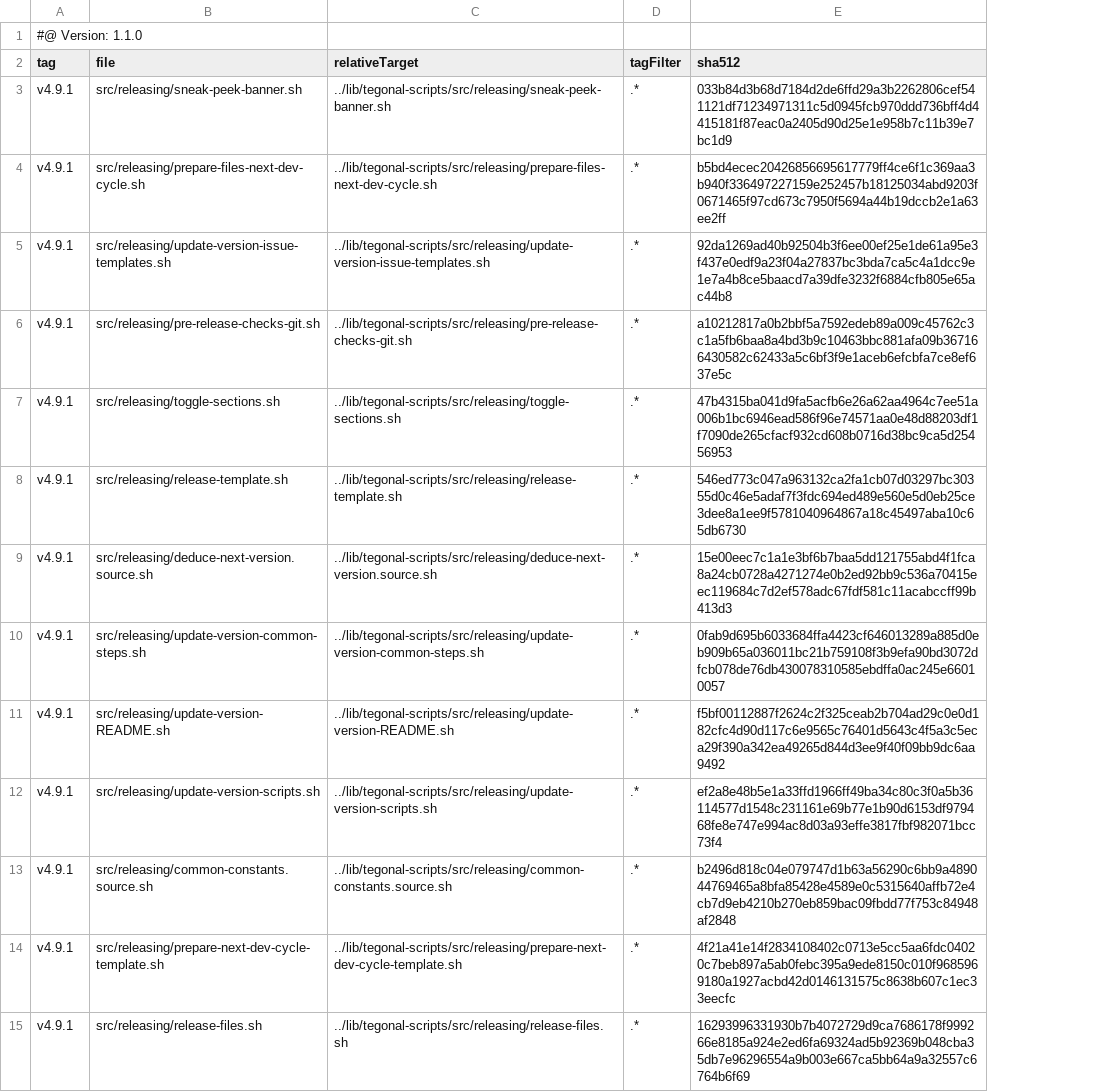
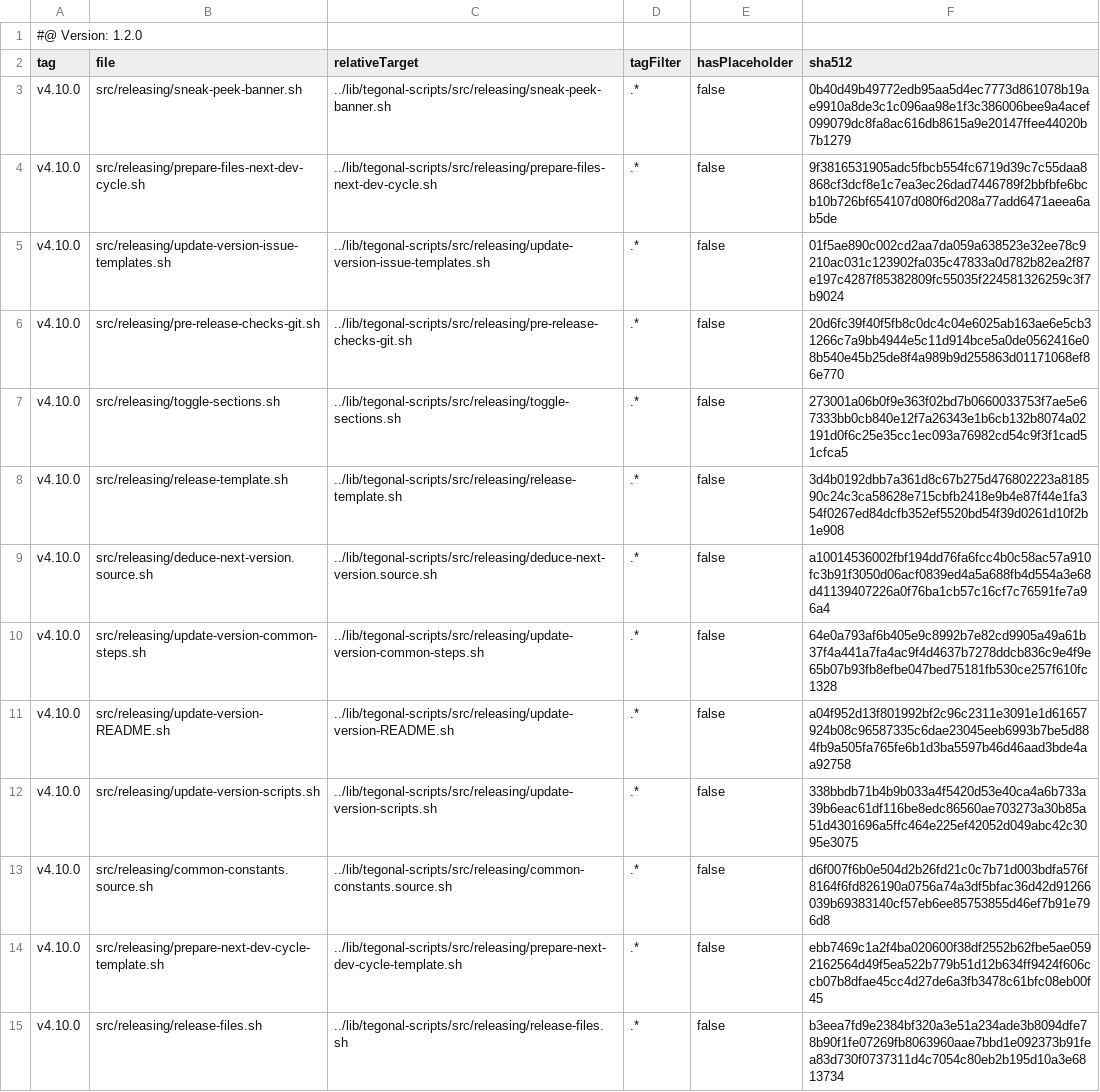
Before and after one commit to tegonal/cohiva, a TSV file: .gt/remotes/tegonal-scripts/pulled.tsv, drawn as a sheet; only a part is shown; addresses are those after the commit; the diff covers the shown part only; the diff names each change by its address in the sheet, - before the commit and + after, or states it on an @@ line.

Commit message:
update files of remote tegonal-scripts to version v4.10.0 via gt

```diff
--- a/.gt/remotes/tegonal-scripts/pulled.tsv
+++ b/.gt/remotes/tegonal-scripts/pulled.tsv
+column E (hasPlaceholder), rows 3-15: all false
-A1 (tag): #@ Version: 1.1.0
+A1 (tag): #@ Version: 1.2.0
-A3:A15 (tag): v4.9.1
+A3:A15 (tag): v4.10.0
-F3 (sha512): 033b84d3b68d7184d2de6ffd29a3b2262806cef541121df71234971311c5d0945fcb970ddd736bff4d4415181f87eac0a2405d90d25e1e958b7c11b39e7bc1d9
+F3 (sha512): 0b40d49b49772edb95aa5d4ec7773d861078b19ae9910a8de3c1c096aa98e1f3c386006bee9a4acef099079dc8fa8ac616db8615a9e20147ffee44020b7b1279
-F4 (sha512): b5bd4ecec20426856695617779ff4ce6f1c369aa3b940f336497227159e252457b18125034abd9203f0671465f97cd673c7950f5694a44b19dccb2e1a63ee2ff
+F4 (sha512): 9f3816531905adc5fbcb554fc6719d39c7c55daa8868cf3dcf8e1c7ea3ec26dad7446789f2bbfbfe6bcb10b726bf654107d080f6d208a77add6471aeea6ab5de
-F5 (sha512): 92da1269ad40b92504b3f6ee00ef25e1de61a95e3f437e0edf9a23f04a27837bc3bda7ca5c4a1dcc9e1e7a4b8ce5baacd7a39dfe3232f6884cfb805e65ac44b8
+F5 (sha512): 01f5ae890c002cd2aa7da059a638523e32ee78c9210ac031c123902fa035c47833a0d782b82ea2f87e197c4287f85382809fc55035f224581326259c3f7b9024
-F6 (sha512): a10212817a0b2bbf5a7592edeb89a009c45762c3c1a5fb6baa8a4bd3b9c10463bbc881afa09b367166430582c62433a5c6bf3f9e1aceb6efcbfa7ce8ef637e5c
+F6 (sha512): 20d6fc39f40f5fb8c0dc4c04e6025ab163ae6e5cb31266c7a9bb4944e5c11d914bce5a0de0562416e08b540e45b25de8f4a989b9d255863d01171068ef86e770
-F7 (sha512): 47b4315ba041d9fa5acfb6e26a62aa4964c7ee51a006b1bc6946ead586f96e74571aa0e48d88203df1f7090de265cfacf932cd608b0716d38bc9ca5d25456953
+F7 (sha512): 273001a06b0f9e363f02bd7b0660033753f7ae5e67333bb0cb840e12f7a26343e1b6cb132b8074a02191d0f6c25e35cc1ec093a76982cd54c9f3f1cad51cfca5
-F8 (sha512): 546ed773c047a963132ca2fa1cb07d03297bc30355d0c46e5adaf7f3fdc694ed489e560e5d0eb25ce3dee8a1ee9f5781040964867a18c45497aba10c65db6730
+F8 (sha512): 3d4b0192dbb7a361d8c67b275d476802223a818590c24c3ca58628e715cbfb2418e9b4e87f44e1fa354f0267ed84dcfb352ef5520bd54f39d0261d10f2b1e908
-F9 (sha512): 15e00eec7c1a1e3bf6b7baa5dd121755abd4f1fca8a24cb0728a4271274e0b2ed92bb9c536a70415eec119684c7d2ef578adc67fdf581c11acabccff99b413d3
+F9 (sha512): a10014536002fbf194dd76fa6fcc4b0c58ac57a910fc3b91f3050d06acf0839ed4a5a688fb4d554a3e68d41139407226a0f76ba1cb57c16cf7c76591fe7a96a4
-F10 (sha512): 0fab9d695b6033684ffa4423cf646013289a885d0eb909b65a036011bc21b759108f3b9efa90bd3072dfcb078de76db430078310585ebdffa0ac245e66010057
+F10 (sha512): 64e0a793af6b405e9c8992b7e82cd9905a49a61b37f4a441a7fa4ac9f4d4637b7278ddcb836c9e4f9e65b07b93fb8efbe047bed75181fb530ce257f610fc1328
-F11 (sha512): f5bf00112887f2624c2f325ceab2b704ad29c0e0d182cfc4d90d117c6e9565c76401d5643c4f5a3c5eca29f390a342ea49265d844d3ee9f40f09bb9dc6aa9492
+F11 (sha512): a04f952d13f801992bf2c96c2311e3091e1d61657924b08c96587335c6dae23045eeb6993b7be5d884fb9a505fa765fe6b1d3ba5597b46d46aad3bde4aa92758
-F12 (sha512): ef2a8e48b5e1a33ffd1966ff49ba34c80c3f0a5b36114577d1548c231161e69b77e1b90d6153df979468fe8e747e994ac8d03a93effe3817fbf982071bcc73f4
+F12 (sha512): 338bbdb71b4b9b033a4f5420d53e40ca4a6b733a39b6eac61df116be8edc86560ae703273a30b85a51d4301696a5ffc464e225ef42052d049abc42c3095e3075
-F13 (sha512): b2496d818c04e079747d1b63a56290c6bb9a489044769465a8bfa85428e4589e0c5315640affb72e4cb7d9eb4210b270eb859bac09fbdd77f753c84948af2848
+F13 (sha512): d6f007f6b0e504d2b26fd21c0c7b71d003bdfa576f8164f6fd826190a0756a74a3df5bfac36d42d91266039b69383140cf57eb6ee85753855d46ef7b91e796d8
-F14 (sha512): 4f21a41e14f2834108402c0713e5cc5aa6fdc04020c7beb897a5ab0febc395a9ede8150c010f9685969180a1927acbd42d0146131575c8638b607c1ec33eecfc
+F14 (sha512): ebb7469c1a2f4ba020600f38df2552b62fbe5ae0592162564d49f5ea522b779b51d12b634ff9424f606ccb07b8dfae45cc4d27de6a3fb3478c61bfc08eb00f45
-F15 (sha512): 16293996331930b7b4072729d9ca7686178f999266e8185a924e2ed6fa69324ad5b92369b048cba35db7e96296554a9b003e667ca5bb64a9a32557c6764b6f69
+F15 (sha512): b3eea7fd9e2384bf320a3e51a234ade3b8094dfe78b90f1fe07269fb8063960aae7bbd1e092373b91fea83d730f0737311d4c7054c80eb2b195d10a3e6813734
```
Also changed, not shown: 44 edited cells elsewhere in this file, 35 other files.
